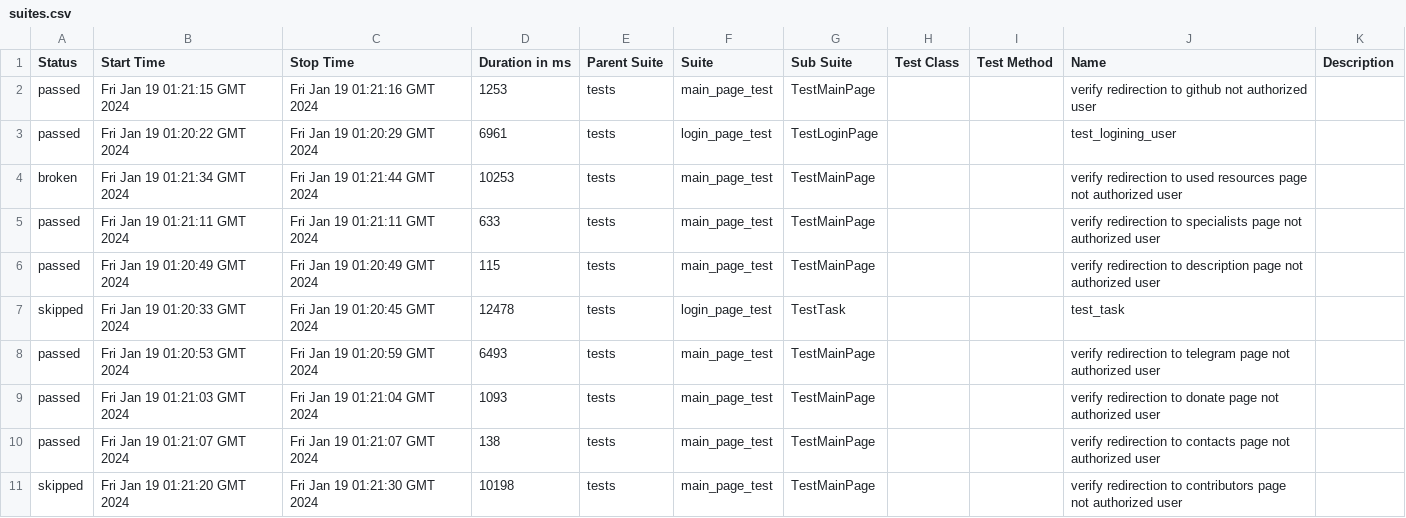
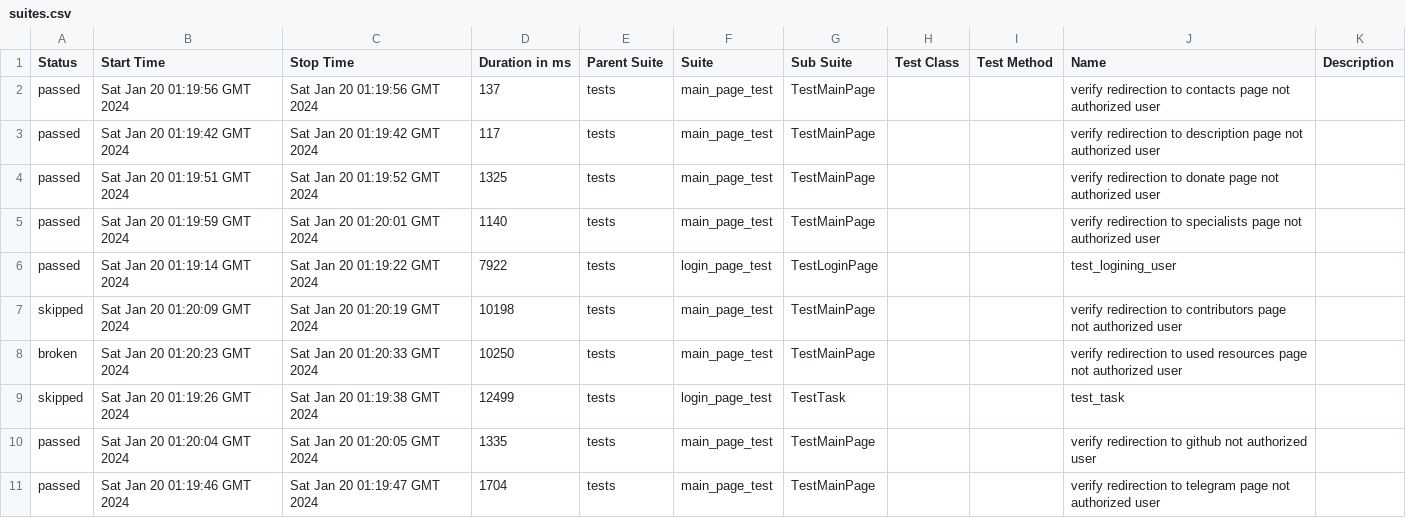
Before and after one commit to crlinm/brainup_auto-tests-python, a CSV file: data/suites.csv, drawn as a sheet.

Commit message:
Deploying to gh-pages from @ crlinm/brainup_auto-tests-python@940ef1e035a3a838c65035e1a8504ba69e95a604 🚀

```diff
--- a/data/suites.csv
+++ b/data/suites.csv
@@ -1,11 +1,11 @@
 "Status","Start Time","Stop Time","Duration in ms","Parent Suite","Suite","Sub Suite","Test Class","Test Method","Name","Description"
-"passed","Fri Jan 19 01:21:15 GMT 2024","Fri Jan 19 01:21:16 GMT 2024","1253","tests","main_page_test","TestMainPage","","","verify redirection to github not authorized user",""
-"passed","Fri Jan 19 01:20:22 GMT 2024","Fri Jan 19 01:20:29 GMT 2024","6961","tests","login_page_test","TestLoginPage","","","test_logining_user",""
-"broken","Fri Jan 19 01:21:34 GMT 2024","Fri Jan 19 01:21:44 GMT 2024","10253","tests","main_page_test","TestMainPage","","","verify redirection to used resources page not authorized user",""
-"passed","Fri Jan 19 01:21:11 GMT 2024","Fri Jan 19 01:21:11 GMT 2024","633","tests","main_page_test","TestMainPage","","","verify redirection to specialists page not authorized user",""
-"passed","Fri Jan 19 01:20:49 GMT 2024","Fri Jan 19 01:20:49 GMT 2024","115","tests","main_page_test","TestMainPage","","","verify redirection to description page not authorized user",""
-"skipped","Fri Jan 19 01:20:33 GMT 2024","Fri Jan 19 01:20:45 GMT 2024","12478","tests","login_page_test","TestTask","","","test_task",""
-"passed","Fri Jan 19 01:20:53 GMT 2024","Fri Jan 19 01:20:59 GMT 2024","6493","tests","main_page_test","TestMainPage","","","verify redirection to telegram page not authorized user",""
-"passed","Fri Jan 19 01:21:03 GMT 2024","Fri Jan 19 01:21:04 GMT 2024","1093","tests","main_page_test","TestMainPage","","","verify redirection to donate page not authorized user",""
-"passed","Fri Jan 19 01:21:07 GMT 2024","Fri Jan 19 01:21:07 GMT 2024","138","tests","main_page_test","TestMainPage","","","verify redirection to contacts page not authorized user",""
-"skipped","Fri Jan 19 01:21:20 GMT 2024","Fri Jan 19 01:21:30 GMT 2024","10198","tests","main_page_test","TestMainPage","","","verify redirection to contributors page not authorized user",""
+"passed","Sat Jan 20 01:19:56 GMT 2024","Sat Jan 20 01:19:56 GMT 2024","137","tests","main_page_test","TestMainPage","","","verify redirection to contacts page not authorized user",""
+"passed","Sat Jan 20 01:19:42 GMT 2024","Sat Jan 20 01:19:42 GMT 2024","117","tests","main_page_test","TestMainPage","","","verify redirection to description page not authorized user",""
+"passed","Sat Jan 20 01:19:51 GMT 2024","Sat Jan 20 01:19:52 GMT 2024","1325","tests","main_page_test","TestMainPage","","","verify redirection to donate page not authorized user",""
+"passed","Sat Jan 20 01:19:59 GMT 2024","Sat Jan 20 01:20:01 GMT 2024","1140","tests","main_page_test","TestMainPage","","","verify redirection to specialists page not authorized user",""
+"passed","Sat Jan 20 01:19:14 GMT 2024","Sat Jan 20 01:19:22 GMT 2024","7922","tests","login_page_test","TestLoginPage","","","test_logining_user",""
+"skipped","Sat Jan 20 01:20:09 GMT 2024","Sat Jan 20 01:20:19 GMT 2024","10198","tests","main_page_test","TestMainPage","","","verify redirection to contributors page not authorized user",""
+"broken","Sat Jan 20 01:20:23 GMT 2024","Sat Jan 20 01:20:33 GMT 2024","10250","tests","main_page_test","TestMainPage","","","verify redirection to used resources page not authorized user",""
+"skipped","Sat Jan 20 01:19:26 GMT 2024","Sat Jan 20 01:19:38 GMT 2024","12499","tests","login_page_test","TestTask","","","test_task",""
+"passed","Sat Jan 20 01:20:04 GMT 2024","Sat Jan 20 01:20:05 GMT 2024","1335","tests","main_page_test","TestMainPage","","","verify redirection to github not authorized user",""
+"passed","Sat Jan 20 01:19:46 GMT 2024","Sat Jan 20 01:19:47 GMT 2024","1704","tests","main_page_test","TestMainPage","","","verify redirection to telegram page not authorized user",""
```
Also changed, not shown: 48 other files.
